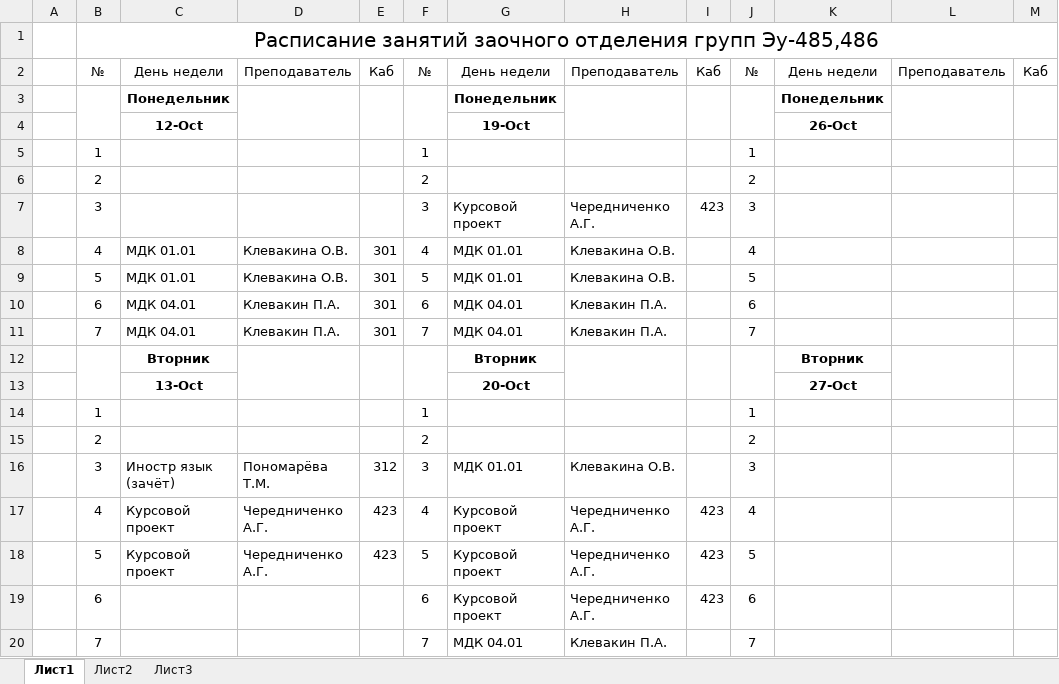
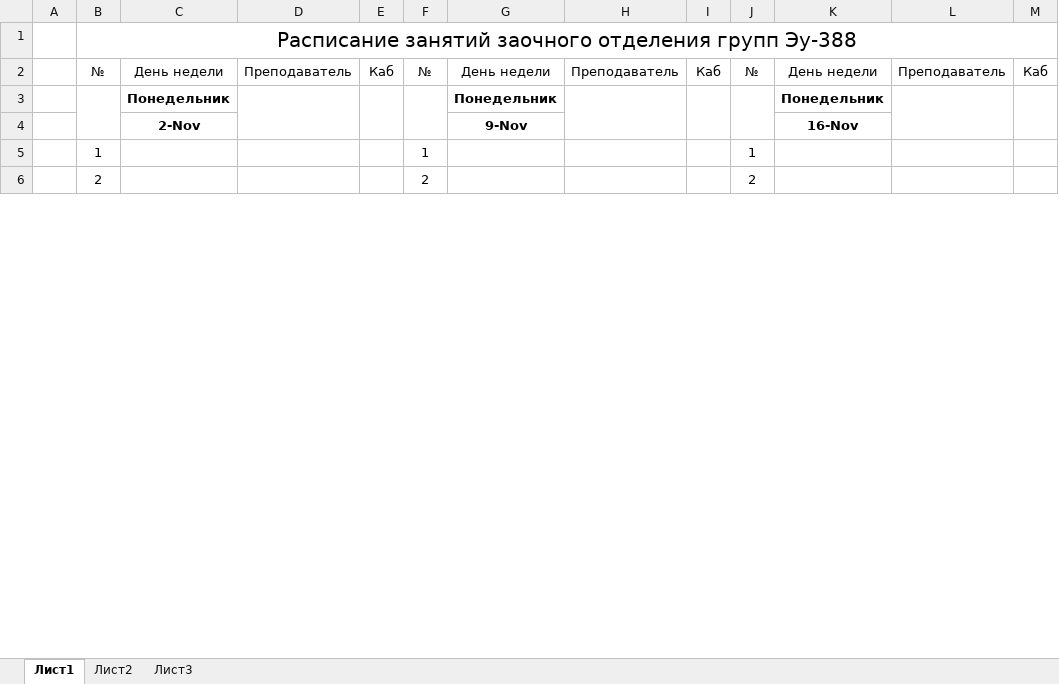
Before and after one commit to colderuopen-art/raspisanie, an Excel workbook: зо.xlsx, sheet Лист1, drawn as a sheet; only a part is shown; values as stored, in another font and other column widths than the file's, no borders; removed rows and columns are numbered as before the commit, all else as after; the diff covers the shown part only; the diff names each change by its address in the sheet, - before the commit and + after, or states it on an @@ line.

```diff
--- a/зо.xlsx (sheet Лист1)
+++ b/зо.xlsx (sheet Лист1)
-B1: …отделения групп Эу-485,486
+B1: …отделения групп Эу-388
-row 4:  |  | 12-Oct |  |  |  | 19-Oct |  |  |  | 26-Oct
+row 4:  |  | 2-Nov |  |  |  | 9-Nov |  |  |  | 16-Nov
-row 7:  | 3 |  |  |  | 3 | Курсовой проект | Чередниченко А.Г. | 423 | 3
-row 8:  | 4 | МДК 01.01 | Клевакина О.В. | 301 | 4 | МДК 01.01 | Клевакина О.В. |  | 4
-row 9:  | 5 | МДК 01.01 | Клевакина О.В. | 301 | 5 | МДК 01.01 | Клевакина О.В. |  | 5
-row 10:  | 6 | МДК 04.01 | Клевакин П.А. | 301 | 6 | МДК 04.01 | Клевакин П.А. |  | 6
-row 11:  | 7 | МДК 04.01 | Клевакин П.А. | 301 | 7 | МДК 04.01 | Клевакин П.А. |  | 7
@@ row 12 moved to row 70: Вторник @@
-row 13:  |  | 13-Oct |  |  |  | 20-Oct |  |  |  | 27-Oct
@@ row 14 moved to row 72: 1 @@
@@ row 15 moved to row 64: 2 @@
-row 16:  | 3 | Иностр язык (зачёт) | Пономарёва Т.М. | 312 | 3 | МДК 01.01 | Клевакина О.В. |  | 3
-row 17:  | 4 | Курсовой проект | Чередниченко А.Г. | 423 | 4 | Курсовой проект | Чередниченко А.Г. | 423 | 4
-row 18:  | 5 | Курсовой проект | Чередниченко А.Г. | 423 | 5 | Курсовой проект | Чередниченко А.Г. | 423 | 5
-row 19:  | 6 |  |  |  | 6 | Курсовой проект | Чередниченко А.Г. | 423 | 6
-row 20:  | 7 |  |  |  | 7 | МДК 04.01 | Клевакин П.А. |  | 7
```
Also changed, not shown: 71 added rows, 60 removed rows, 16 moved rows and 118 edited cells elsewhere in this sheet.
